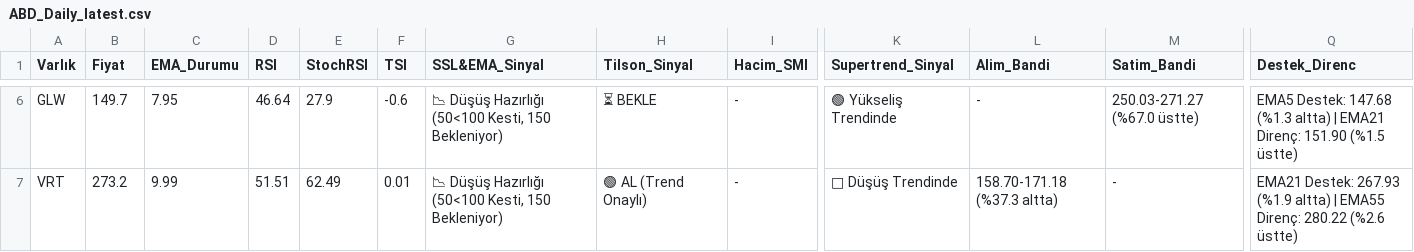
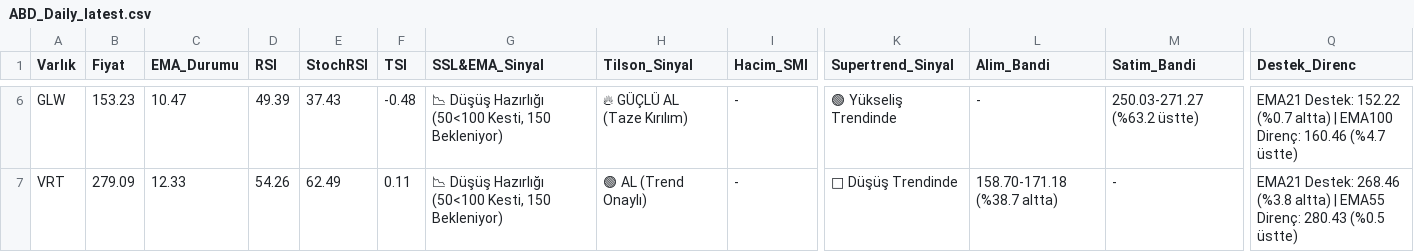
Before and after one commit to Enesaksan/financial_analysis, a CSV file: raporlar/ABD_Daily_latest.csv, drawn as a sheet; only a part is shown, gaps mark what is left out; the diff covers the shown part only; the diff names each change by its address in the sheet, - before the commit and + after, or states it on an @@ line.

```diff
--- a/raporlar/ABD_Daily_latest.csv
+++ b/raporlar/ABD_Daily_latest.csv
-B6 (Fiyat): 149.7
+B6 (Fiyat): 153.23
-C6 (EMA_Durumu): 7.95
+C6 (EMA_Durumu): 10.47
-D6 (RSI): 46.64
+D6 (RSI): 49.39
-E6 (StochRSI): 27.9
+E6 (StochRSI): 37.43
-F6 (TSI): -0.6
+F6 (TSI): -0.48
-H6 (Tilson_Sinyal): ⏳ BEKLE
+H6 (Tilson_Sinyal): 🔥 GÜÇLÜ AL (Taze Kırılım)
-M6 (Satim_Bandi): 250.03-271.27 (%67.0 üstte)
+M6 (Satim_Bandi): 250.03-271.27 (%63.2 üstte)
-Q6 (Destek_Direnc): EMA5 Destek: 147.68 (%1.3 altta) | EMA21 Direnç: 151.90 (%1.5 üstte)
+Q6 (Destek_Direnc): EMA21 Destek: 152.22 (%0.7 altta) | EMA100 Direnç: 160.46 (%4.7 üstte)
-B7 (Fiyat): 273.2
+B7 (Fiyat): 279.09
-C7 (EMA_Durumu): 9.99
+C7 (EMA_Durumu): 12.33
-D7 (RSI): 51.51
+D7 (RSI): 54.26
-F7 (TSI): 0.01
+F7 (TSI): 0.11
-L7 (Alim_Bandi): 158.70-171.18 (%37.3 altta)
+L7 (Alim_Bandi): 158.70-171.18 (%38.7 altta)
-Q7 (Destek_Direnc): EMA21 Destek: 267.93 (%1.9 altta) | EMA55 Direnç: 280.22 (%2.6 üstte)
+Q7 (Destek_Direnc): EMA21 Destek: 268.46 (%3.8 altta) | EMA55 Direnç: 280.43 (%0.5 üstte)
```
Also changed, not shown: 28 edited cells elsewhere in this file, raporlar/BIST FAVORILER_Daily_latest.csv, raporlar/BIST_BIST_TUM_Daily_latest.csv, 9 other files.
